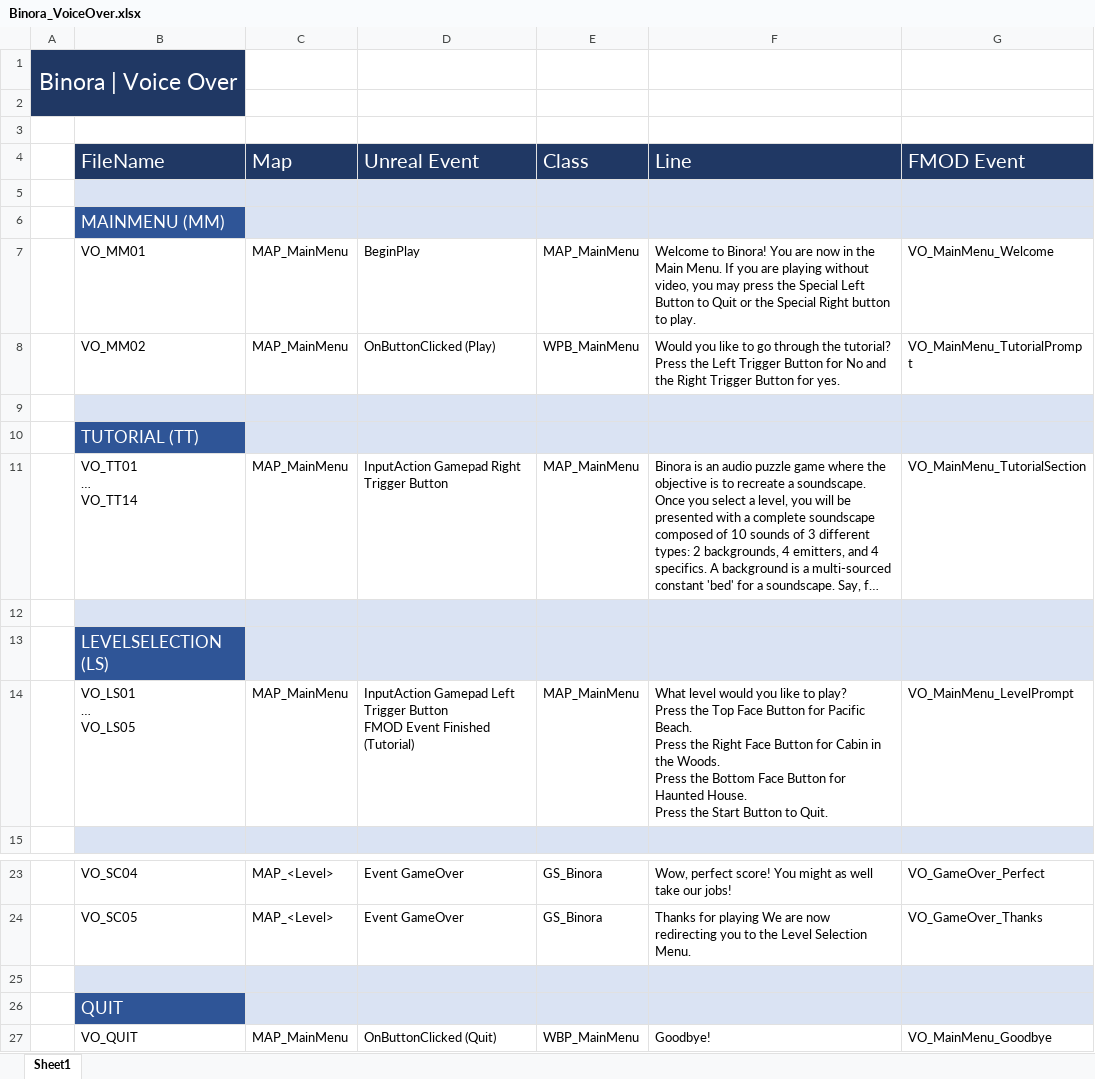
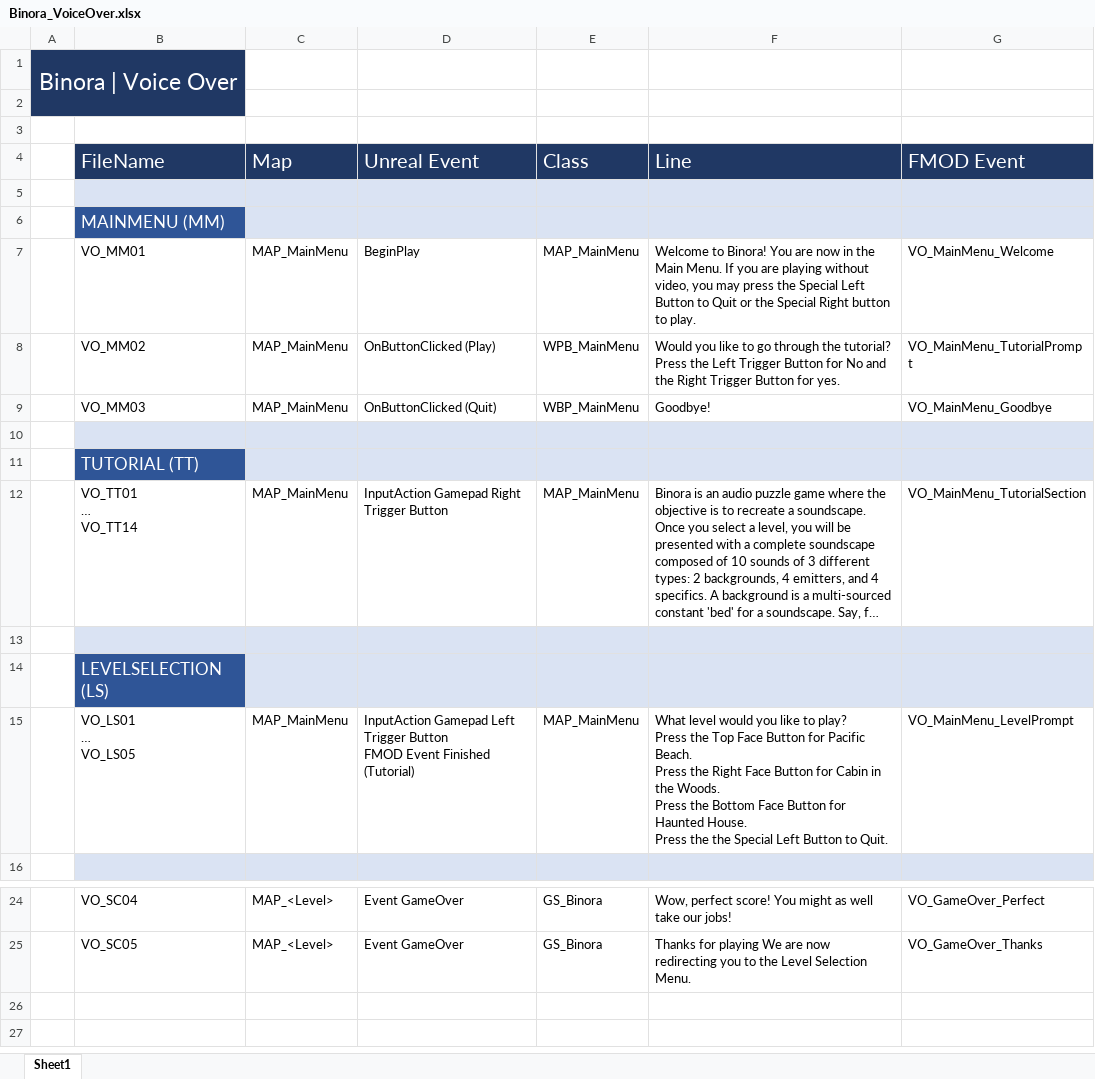
Before and after one commit to matheusvilano/Binora, an Excel workbook: Documents/Binora_VoiceOver.xlsx, sheet Sheet1, drawn as a sheet; only a part is shown, gaps mark what is left out; long unchanged cells end in …; values as stored, in another font and other column widths than the file's, no borders; removed rows and columns are numbered as before the commit, all else as after; the diff names each change by its address in the sheet, - before the commit and + after, or states it on an @@ line.

Commit message:
Updated the VO Excel Workbook
One alteration was missing.

```diff
--- a/Documents/Binora_VoiceOver.xlsx (sheet Sheet1)
+++ b/Documents/Binora_VoiceOver.xlsx (sheet Sheet1)
+row 9:  | VO_MM03 | MAP_MainMenu | OnButtonClicked (Quit) | WBP_MainMenu | Goodbye! | VO_MainMenu_Goodbye
-F15 (Line): …Press the Start Button to…
+F15 (Line): …Press the the Special Left Button to…
-row 25: (empty)
-row 26:  | QUIT
-row 27:  | VO_QUIT | MAP_MainMenu | OnButtonClicked (Quit) | WBP_MainMenu | Goodbye! | VO_MainMenu_Goodbye
```
